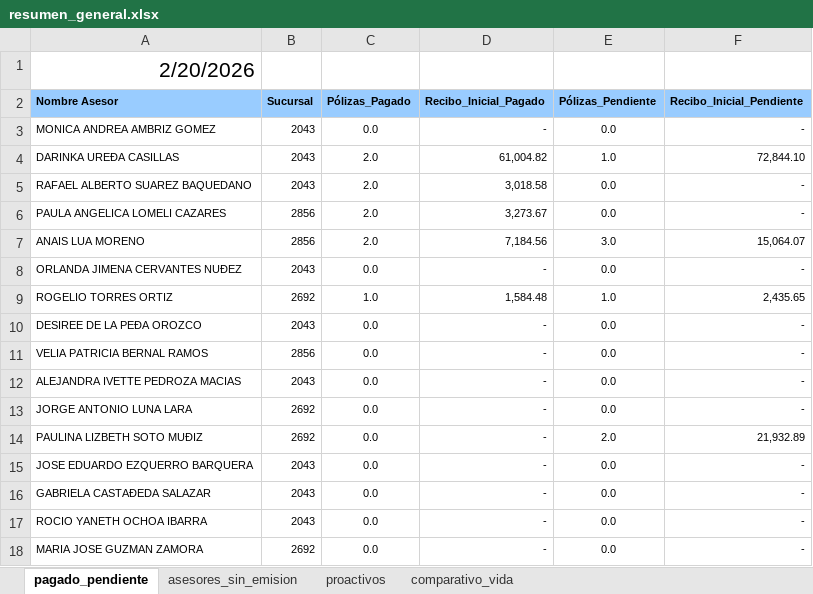
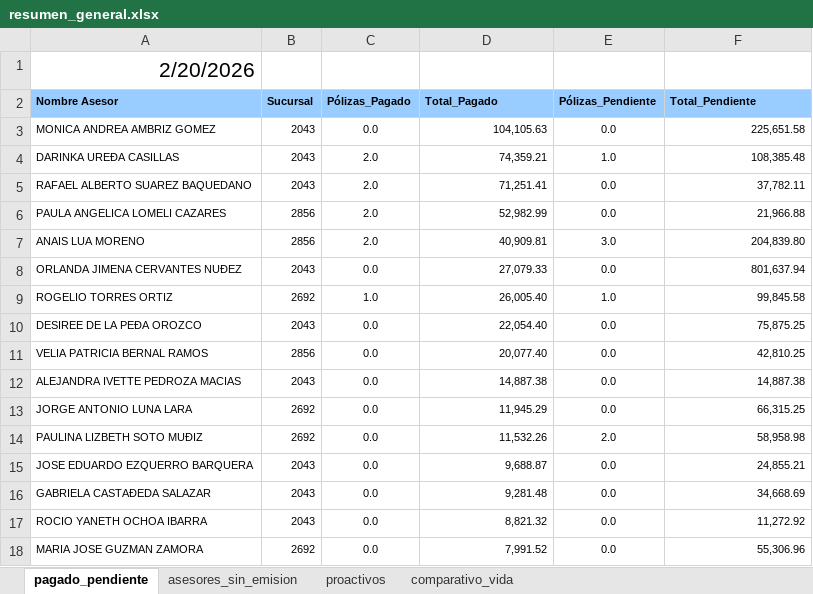
Before and after one commit to davalosdiego833/paneldecampanas, an Excel workbook: administrador/resumen_general.xlsx, sheet pagado_pendiente, drawn as a sheet; only a part is shown; values as stored, in another font and other column widths than the file's, no borders; conditional formats and table styles not drawn; the diff covers the shown part only; the diff names each change by its address in the sheet, - before the commit and + after, or states it on an @@ line.

Commit message:
v0.1.7 - Renamed RI columns to Total Pagado/Pendiente
- Replaced all RI Pagado references with Total Pagado
- Replaced all RI Pendiente references with Total Pendiente
- Updated KPI cards, table headers, and chart titles
- Updated Excel data with new column names

```diff
--- a/administrador/resumen_general.xlsx (sheet pagado_pendiente)
+++ b/administrador/resumen_general.xlsx (sheet pagado_pendiente)
-D2: Recibo_Inicial_Pagado
+D2: Total_Pagado
-F2: Recibo_Inicial_Pendiente
+F2: Total_Pendiente
-D3 (Total_Pagado): -
+D3 (Total_Pagado): 104,105.63
-F3 (Total_Pendiente): -
+F3 (Total_Pendiente): 225,651.58
-D4 (Total_Pagado): 61,004.82
+D4 (Total_Pagado): 74,359.21
-F4 (Total_Pendiente): 72,844.10
+F4 (Total_Pendiente): 108,385.48
-D5 (Total_Pagado): 3,018.58
+D5 (Total_Pagado): 71,251.41
-F5 (Total_Pendiente): -
+F5 (Total_Pendiente): 37,782.11
-D6 (Total_Pagado): 3,273.67
+D6 (Total_Pagado): 52,982.99
-F6 (Total_Pendiente): -
+F6 (Total_Pendiente): 21,966.88
-D7 (Total_Pagado): 7,184.56
+D7 (Total_Pagado): 40,909.81
-F7 (Total_Pendiente): 15,064.07
+F7 (Total_Pendiente): 204,839.80
-D8 (Total_Pagado): -
+D8 (Total_Pagado): 27,079.33
-F8 (Total_Pendiente): -
+F8 (Total_Pendiente): 801,637.94
-D9 (Total_Pagado): 1,584.48
+D9 (Total_Pagado): 26,005.40
-F9 (Total_Pendiente): 2,435.65
+F9 (Total_Pendiente): 99,845.58
-D10 (Total_Pagado): -
+D10 (Total_Pagado): 22,054.40
-F10 (Total_Pendiente): -
+F10 (Total_Pendiente): 75,875.25
-D11 (Total_Pagado): -
+D11 (Total_Pagado): 20,077.40
-F11 (Total_Pendiente): -
+F11 (Total_Pendiente): 42,810.25
-D12 (Total_Pagado): -
+D12 (Total_Pagado): 14,887.38
-F12 (Total_Pendiente): -
+F12 (Total_Pendiente): 14,887.38
-D13 (Total_Pagado): -
+D13 (Total_Pagado): 11,945.29
-F13 (Total_Pendiente): -
+F13 (Total_Pendiente): 66,315.25
-D14 (Total_Pagado): -
+D14 (Total_Pagado): 11,532.26
-F14 (Total_Pendiente): 21,932.89
+F14 (Total_Pendiente): 58,958.98
-D15 (Total_Pagado): -
+D15 (Total_Pagado): 9,688.87
-F15 (Total_Pendiente): -
+F15 (Total_Pendiente): 24,855.21
-D16 (Total_Pagado): -
+D16 (Total_Pagado): 9,281.48
-F16 (Total_Pendiente): -
+F16 (Total_Pendiente): 34,668.69
-D17 (Total_Pagado): -
+D17 (Total_Pagado): 8,821.32
-F17 (Total_Pendiente): -
+F17 (Total_Pendiente): 11,272.92
-D18 (Total_Pagado): -
+D18 (Total_Pagado): 7,991.52
-F18 (Total_Pendiente): -
+F18 (Total_Pendiente): 55,306.96
```
Also changed, not shown: 47 edited cells elsewhere in this sheet, 3 other files.
